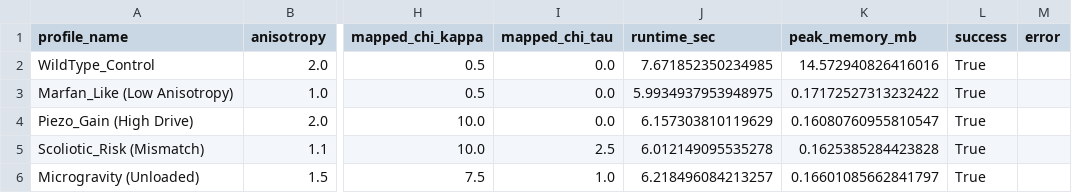
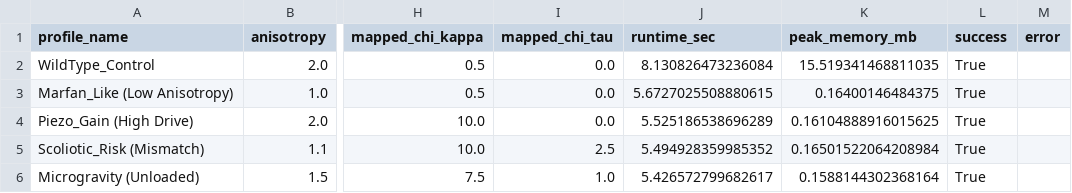
Before and after one commit to sayuj1989-ops/life, a CSV file: outputs/reproducible_protein_sim/results.csv, drawn as a sheet; only a part is shown, gaps mark what is left out; the diff names each change by its address in the sheet, - before the commit and + after, or states it on an @@ line.

```diff
--- a/outputs/reproducible_protein_sim/results.csv
+++ b/outputs/reproducible_protein_sim/results.csv
-J2 (runtime_sec): 7.671852350234985
+J2 (runtime_sec): 8.130826473236084
-K2 (peak_memory_mb): 14.572940826416016
+K2 (peak_memory_mb): 15.519341468811035
-J3 (runtime_sec): 5.9934937953948975
+J3 (runtime_sec): 5.6727025508880615
-K3 (peak_memory_mb): 0.17172527313232422
+K3 (peak_memory_mb): 0.16400146484375
-J4 (runtime_sec): 6.157303810119629
+J4 (runtime_sec): 5.525186538696289
-K4 (peak_memory_mb): 0.16080760955810547
+K4 (peak_memory_mb): 0.16104888916015625
-J5 (runtime_sec): 6.012149095535278
+J5 (runtime_sec): 5.494928359985352
-K5 (peak_memory_mb): 0.1625385284423828
+K5 (peak_memory_mb): 0.16501522064208984
-J6 (runtime_sec): 6.218496084213257
+J6 (runtime_sec): 5.426572799682617
-K6 (peak_memory_mb): 0.16601085662841797
+K6 (peak_memory_mb): 0.1588144302368164
```
Also changed, not shown: 3 other files.
